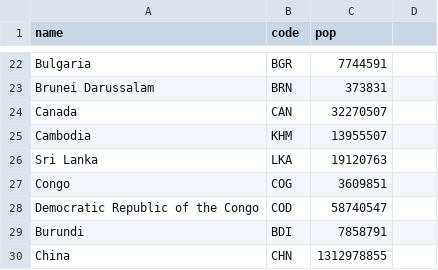
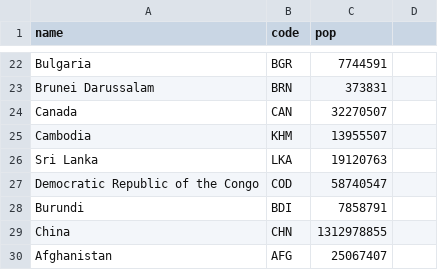
Before and after one commit to Godzilla039/MiPrimeGit, a CSV file: sexoo.csv, drawn as a sheet; only a part is shown, gaps mark what is left out; the shorter side is filled out with more unchanged rows; the diff names each change by its address in the sheet, - before the commit and + after, or states it on an @@ line.

Commit message:
Update sexoo.csv

```diff
--- a/sexoo.csv
+++ b/sexoo.csv
-row 27: Congo | COG | 3609851
```
